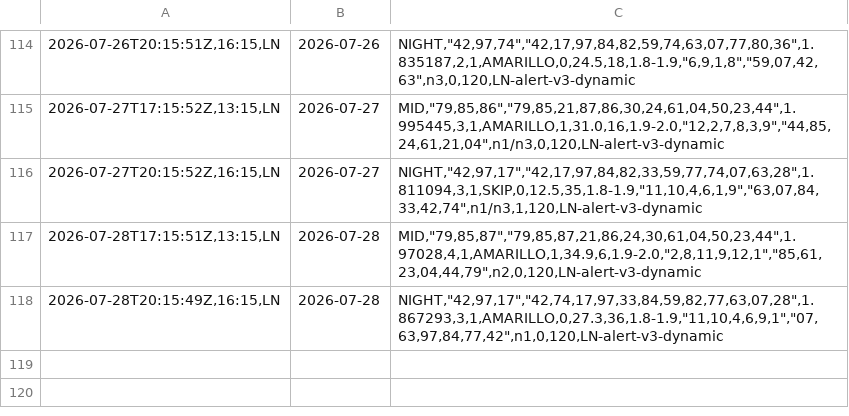
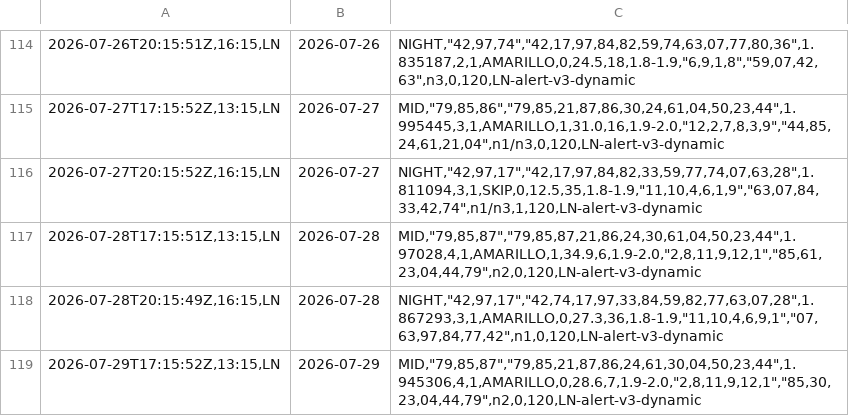
Before and after one commit to carbosota1/LOTERIA-NACIONAL-2, a CSV file: data/alert_picks_log.csv, drawn as a sheet; only a part is shown, gaps mark what is left out; the diff names each change by its address in the sheet, - before the commit and + after, or states it on an @@ line.

Commit message:
Alert update (picks/perf logs)

```diff
--- a/data/alert_picks_log.csv
+++ b/data/alert_picks_log.csv
+row 119: 2026-07-29T17:15:52Z,13:15,LN | 2026-07-29 | MID,"79,85,87","79,85,21,87,86,24,61,30,04,50,23,44",1.945306,4,1,AMARILLO,0,28.6,7,1.9-2.0,"2,8,11,9,12,1","85,30,23,04,44,79",n2,0,120,LN-alert-v3-dynamic
```
